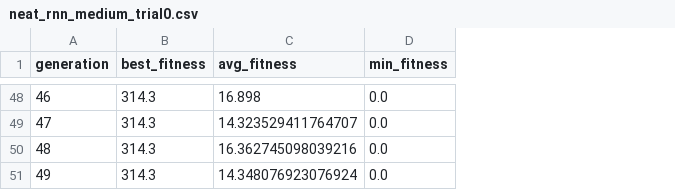
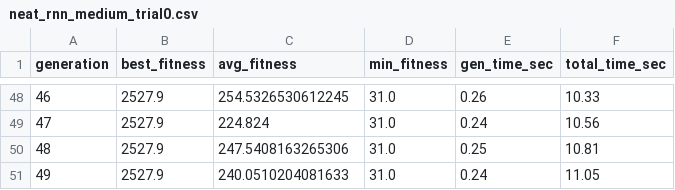
Before and after one commit to Bruc3W4yne/flappyneat2, a CSV file: results/neat_rnn_medium_trial0.csv, drawn as a sheet; only a part is shown, gaps mark what is left out; the diff covers the shown part only; the diff names each change by its address in the sheet, - before the commit and + after, or states it on an @@ line.

```diff
--- a/results/neat_rnn_medium_trial0.csv
+++ b/results/neat_rnn_medium_trial0.csv
+column E (gen_time_sec), rows 48-51: 0.26 | 0.24 | 0.25 | 0.24
+column F (total_time_sec), rows 48-51: 10.33 | 10.56 | 10.81 | 11.05
-B48:B51 (best_fitness): 314.3
+B48:B51 (best_fitness): 2527.9
-C48 (avg_fitness): 16.898
+C48 (avg_fitness): 254.5326530612245
-D48:D51 (min_fitness): 0.0
+D48:D51 (min_fitness): 31.0
-C49 (avg_fitness): 14.323529411764707
+C49 (avg_fitness): 224.824
-C50 (avg_fitness): 16.362745098039216
+C50 (avg_fitness): 247.5408163265306
-C51 (avg_fitness): 14.348076923076924
+C51 (avg_fitness): 240.0510204081633
```
Also changed, not shown: 138 edited cells elsewhere in this file, results/neat_rnn_high_trial0.csv, results/static_ff_high_trial0.csv, 36 other files.
